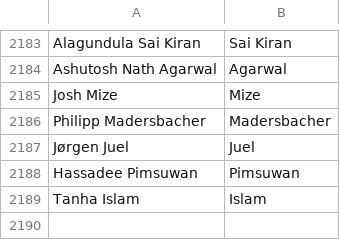
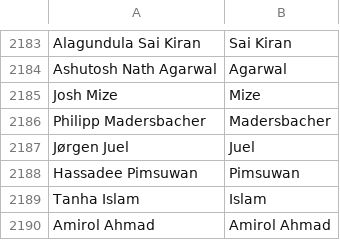
Before and after one commit to mozilla/community-data, a CSV file: names.csv, drawn as a sheet; only a part is shown, gaps mark what is left out; the diff names each change by its address in the sheet, - before the commit and + after, or states it on an @@ line.

Commit message:
Amirol Ahmad <9w2pdf@gmail.com>: "Event organization, ms l10n"

```diff
--- a/names.csv
+++ b/names.csv
+row 2190: Amirol Ahmad | Amirol Ahmad
```
Also changed, not shown: 1 other file.
